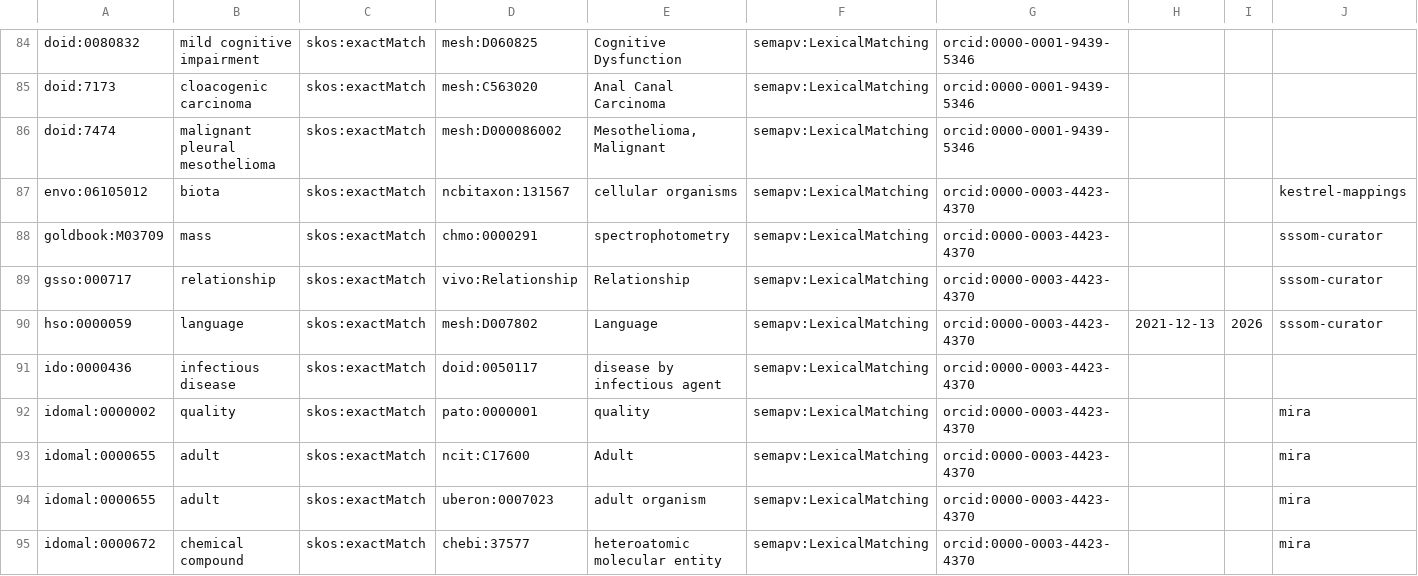
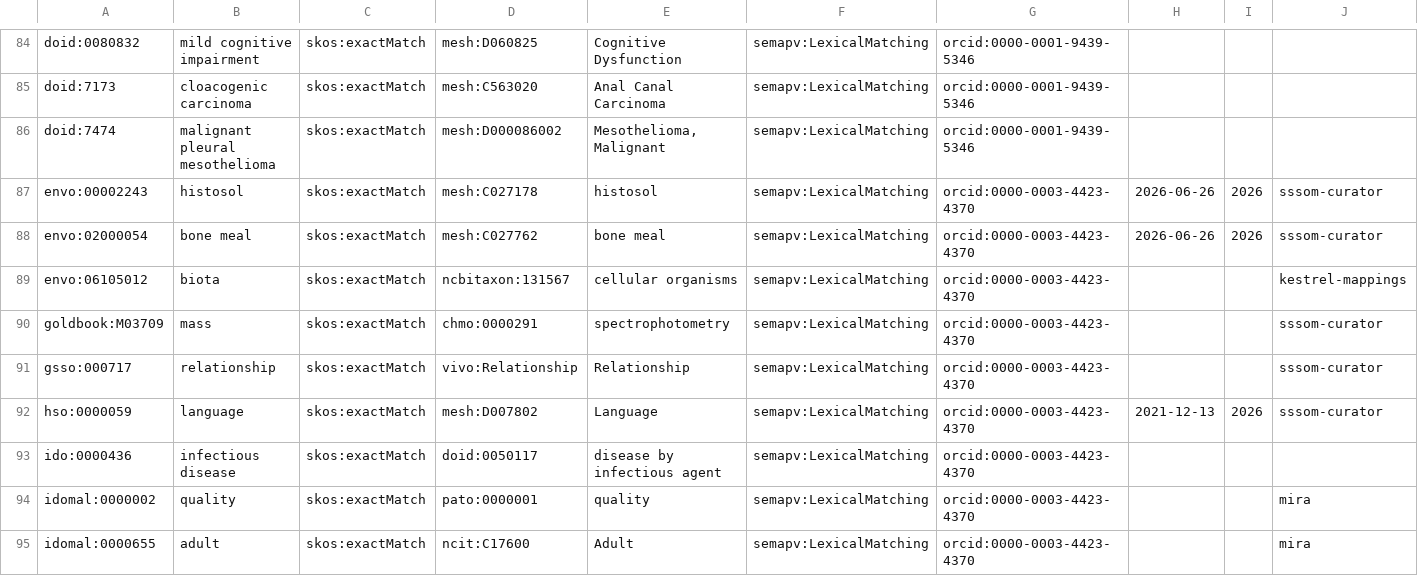
Before and after one commit to biopragmatics/biomappings, a TSV file: src/biomappings/resources/unsure.sssom.tsv, drawn as a sheet; only a part is shown, gaps mark what is left out; the shorter side is filled out with more unchanged rows; rows hold the shown columns only; the diff names each change by its address in the sheet, - before the commit and + after, or states it on an @@ line.

```diff
--- a/src/biomappings/resources/unsure.sssom.tsv
+++ b/src/biomappings/resources/unsure.sssom.tsv
+row 87: envo:00002243 | histosol | skos:exactMatch | mesh:C027178 | histosol | semapv:LexicalMatching | orcid:0000-0003-4423-4370 | 2026-06-26 | 2026 | sssom-curator
+row 88: envo:02000054 | bone meal | skos:exactMatch | mesh:C027762 | bone meal | semapv:LexicalMatching | orcid:0000-0003-4423-4370 | 2026-06-26 | 2026 | sssom-curator
```
Also changed, not shown: 2 other files.
